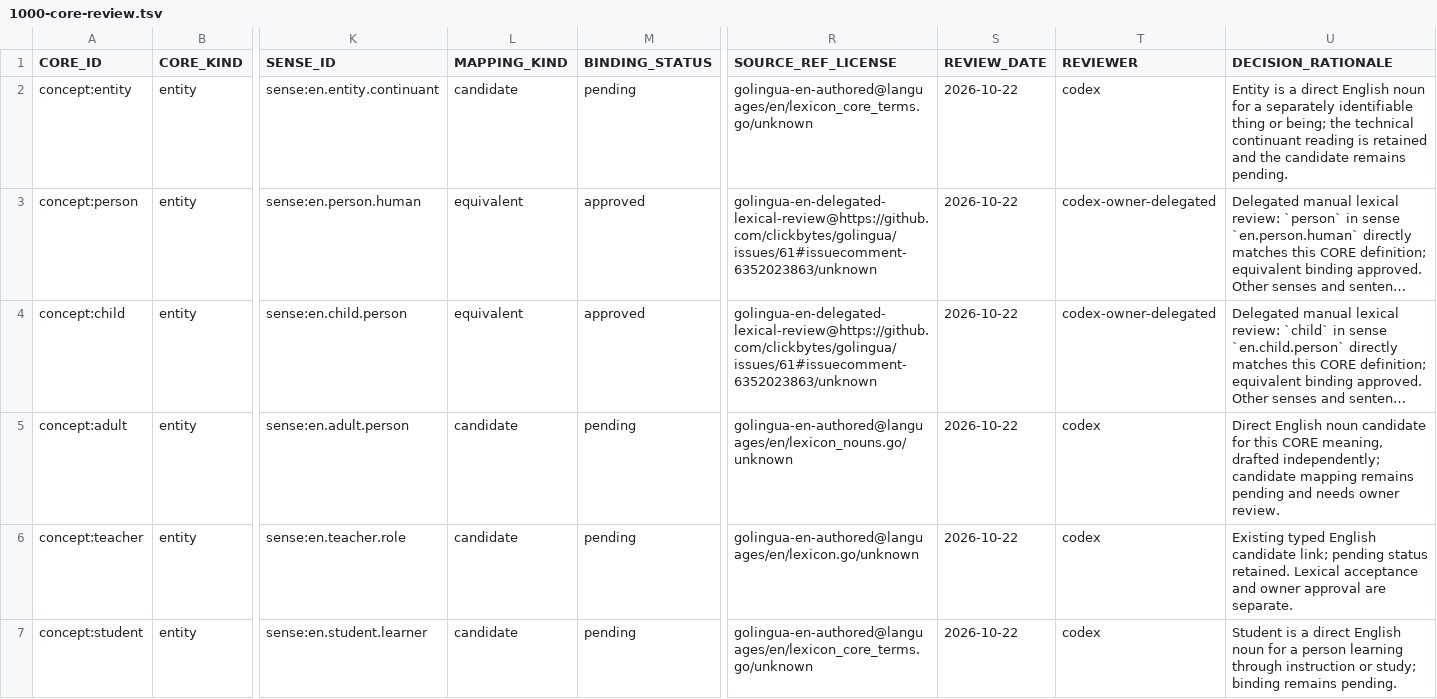
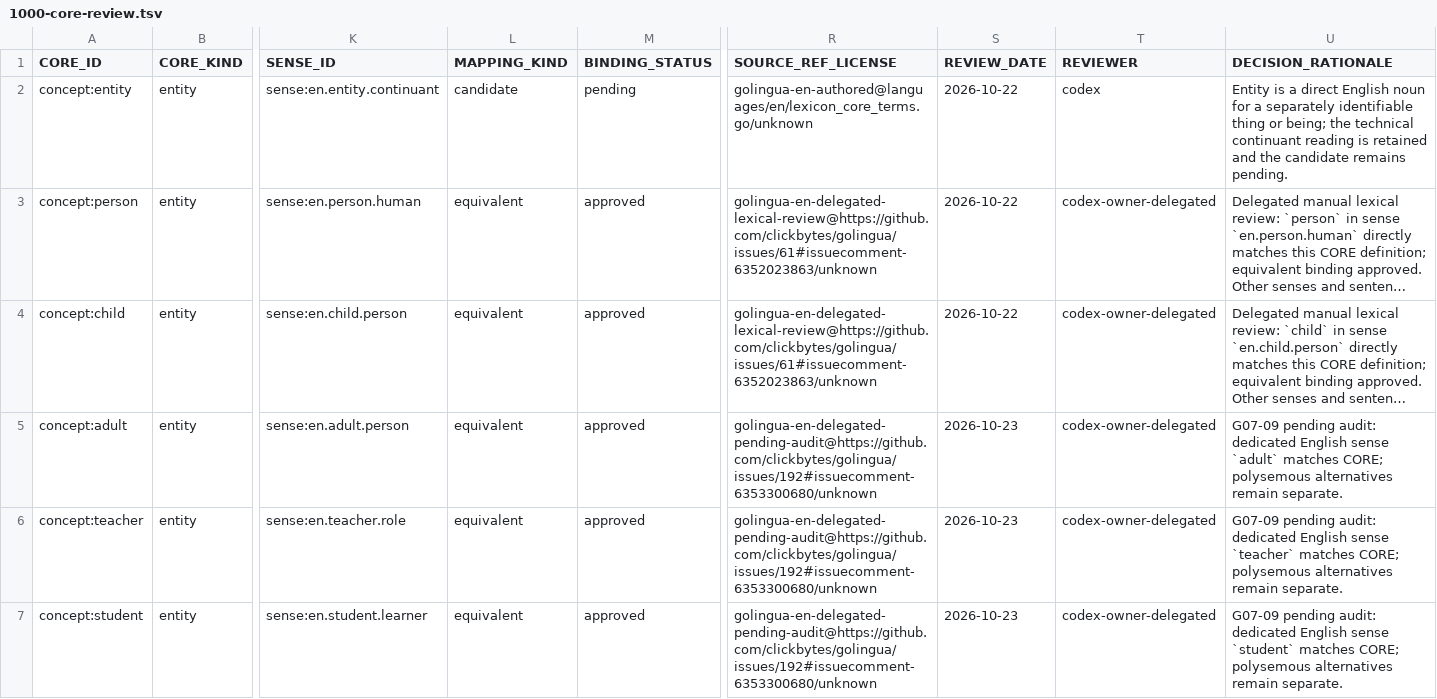
Before and after one commit to clickbytes/golingua, a TSV file: data/en/1000-core-review.tsv, drawn as a sheet; only a part is shown, gaps mark what is left out; long unchanged cells end in …; the diff covers the shown part only; the diff names each change by its address in the sheet, - before the commit and + after, or states it on an @@ line.

```diff
--- a/data/en/1000-core-review.tsv
+++ b/data/en/1000-core-review.tsv
-L5:L7 (MAPPING_KIND): candidate
+L5:L7 (MAPPING_KIND): equivalent
-M5:M7 (BINDING_STATUS): pending
+M5:M7 (BINDING_STATUS): approved
-R5 (SOURCE_REF_LICENSE): golingua-en-authored@languages/en/lexicon_nouns.go/unknown
+R5 (SOURCE_REF_LICENSE): golingua-en-delegated-pending-audit@https://github.com/clickbytes/golingua/issues/192#issuecomment-6353300680/unknown
-S5:S7 (REVIEW_DATE): 2026-10-22
+S5:S7 (REVIEW_DATE): 2026-10-23
-T5:T7 (REVIEWER): codex
+T5:T7 (REVIEWER): codex-owner-delegated
-U5 (DECISION_RATIONALE): Direct English noun candidate for this CORE meaning, drafted independently; candidate mapping remains pending and needs owner review.
+U5 (DECISION_RATIONALE): G07-09 pending audit: dedicated English sense `adult` matches CORE; polysemous alternatives remain separate.
-R6 (SOURCE_REF_LICENSE): golingua-en-authored@languages/en/lexicon.go/unknown
+R6 (SOURCE_REF_LICENSE): golingua-en-delegated-pending-audit@https://github.com/clickbytes/golingua/issues/192#issuecomment-6353300680/unknown
-U6 (DECISION_RATIONALE): Existing typed English candidate link; pending status retained. Lexical acceptance and owner approval are separate.
+U6 (DECISION_RATIONALE): G07-09 pending audit: dedicated English sense `teacher` matches CORE; polysemous alternatives remain separate.
-R7 (SOURCE_REF_LICENSE): golingua-en-authored@languages/en/lexicon_core_terms.go/unknown
+R7 (SOURCE_REF_LICENSE): golingua-en-delegated-pending-audit@https://github.com/clickbytes/golingua/issues/192#issuecomment-6353300680/unknown
-U7 (DECISION_RATIONALE): Student is a direct English noun for a person learning through instruction or study; binding remains pending.
+U7 (DECISION_RATIONALE): G07-09 pending audit: dedicated English sense `student` matches CORE; polysemous alternatives remain separate.
```
Also changed, not shown: 24 edited cells elsewhere in this file, data/pl/1000-core-review.tsv, 11 other files.
